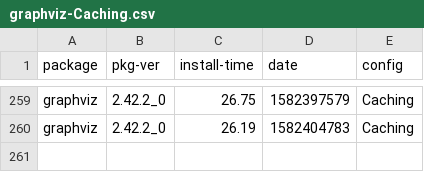
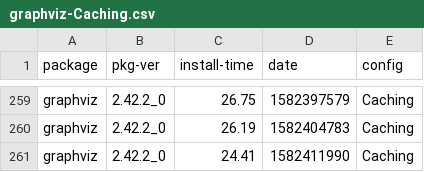
Before and after one commit to zbeekman/brew-GHA-profiling, a CSV file: graphviz-Caching.csv, drawn as a sheet; only a part is shown, gaps mark what is left out.

```diff
--- a/graphviz-Caching.csv
+++ b/graphviz-Caching.csv
@@ -260 +260,2 @@ graphviz, 2.42.2_0, 26.75, 1582397579, Caching
 graphviz, 2.42.2_0, 26.19, 1582404783, Caching
+graphviz, 2.42.2_0, 24.41, 1582411990, Caching
```
Also changed, not shown: gcc@8-Caching.csv, open-mpi-Caching.csv.
